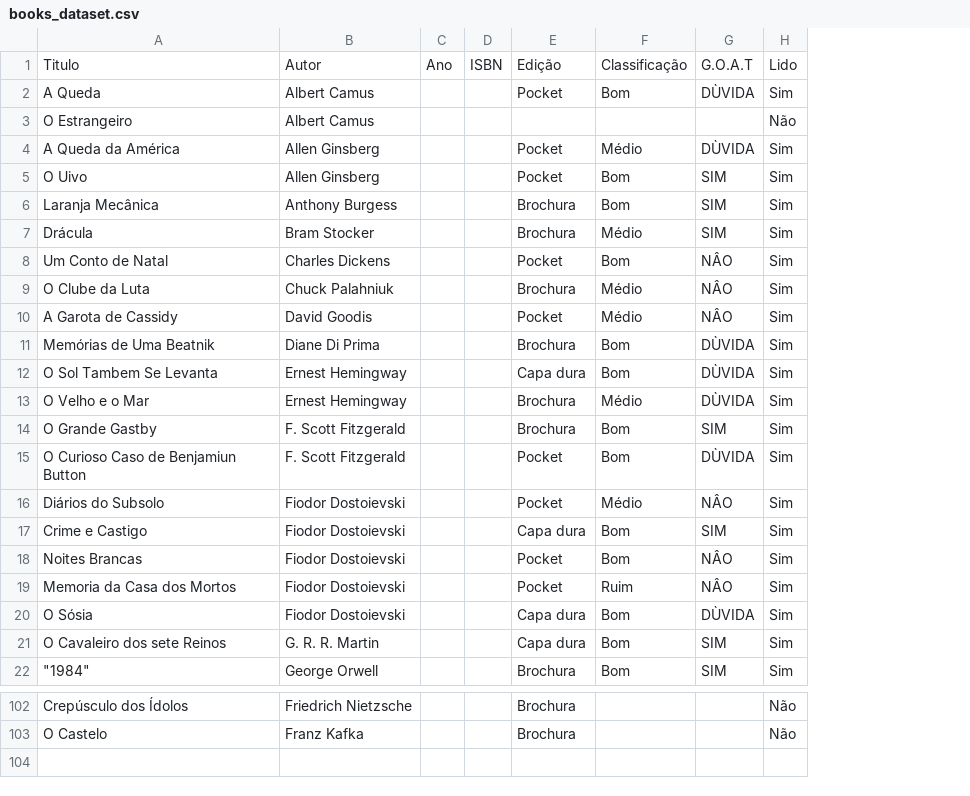
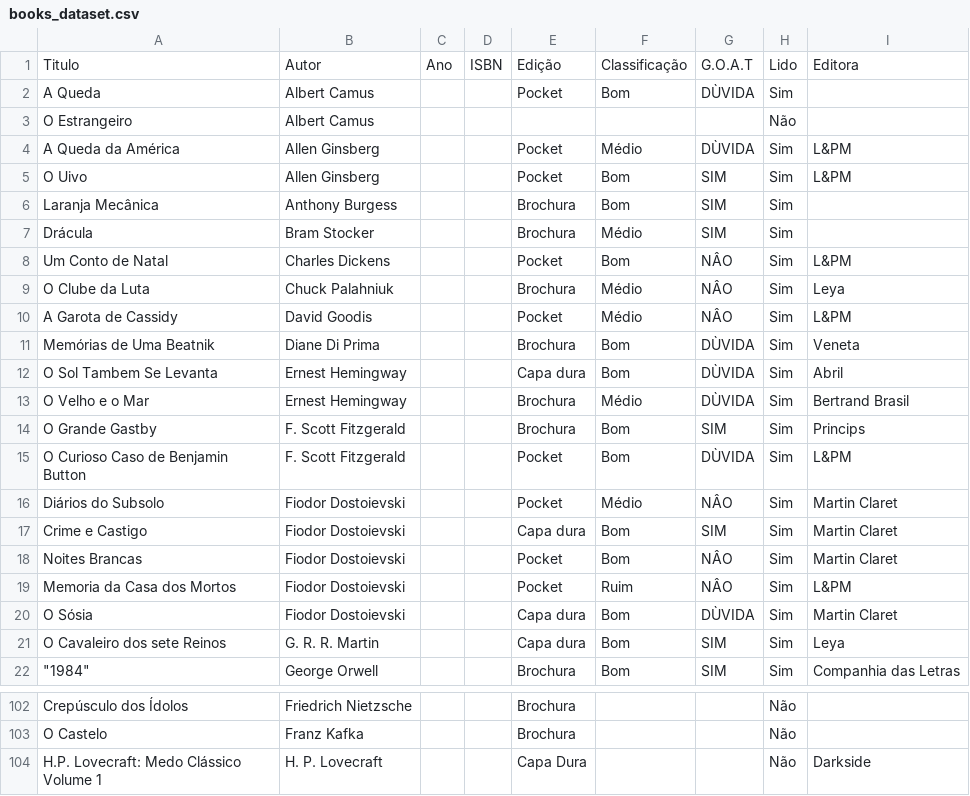
Before and after one commit to Rochamarc/bookstore-analysis, a CSV file: books_dataset.csv, drawn as a sheet; only a part is shown, gaps mark what is left out; the diff names each change by its address in the sheet, - before the commit and + after, or states it on an @@ line.

Commit message:
update dataset

```diff
--- a/books_dataset.csv
+++ b/books_dataset.csv
+column I, rows 1-22: Editora |  |  | L&PM | L&PM |  |  | L&PM | Leya | L&PM | Veneta | Abril | Bertrand Brasil | Princips | L&PM | Martin Claret | Martin Claret | Martin Claret | L&PM | Martin Claret | Leya | Companhia das Letras
-A15: O Curioso Caso de Benjamiun Button
+A15: O Curioso Caso de Benjamin Button
+row 104: H.P. Lovecraft: Medo Clássico Volume 1 | H. P. Lovecraft |  |  | Capa Dura |  |  | Não | Darkside
```
